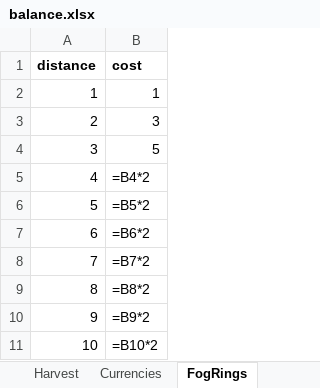
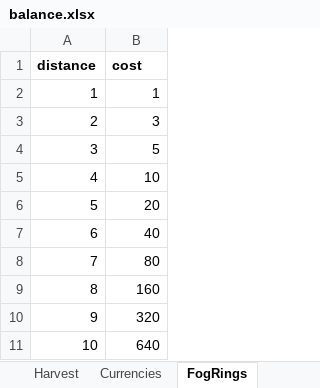
Before and after one commit to LadisCodi/kingdom, an Excel workbook: balance/balance.xlsx, sheet FogRings, drawn as a sheet; values as stored, in another font and other column widths than the file's, no borders; formulas are shown in place of their values; the diff names each change by its address in the sheet, - before the commit and + after, or states it on an @@ line.

```diff
--- a/balance/balance.xlsx (sheet FogRings)
+++ b/balance/balance.xlsx (sheet FogRings)
-B5 (cost): =B4*2
+B5 (cost): 10
-B6 (cost): =B5*2
+B6 (cost): 20
-B7 (cost): =B6*2
+B7 (cost): 40
-B8 (cost): =B7*2
+B8 (cost): 80
-B9 (cost): =B8*2
+B9 (cost): 160
-B10 (cost): =B9*2
+B10 (cost): 320
-B11 (cost): =B10*2
+B11 (cost): 640
```
Also changed, not shown: other sheet tabs, 15 other files.
